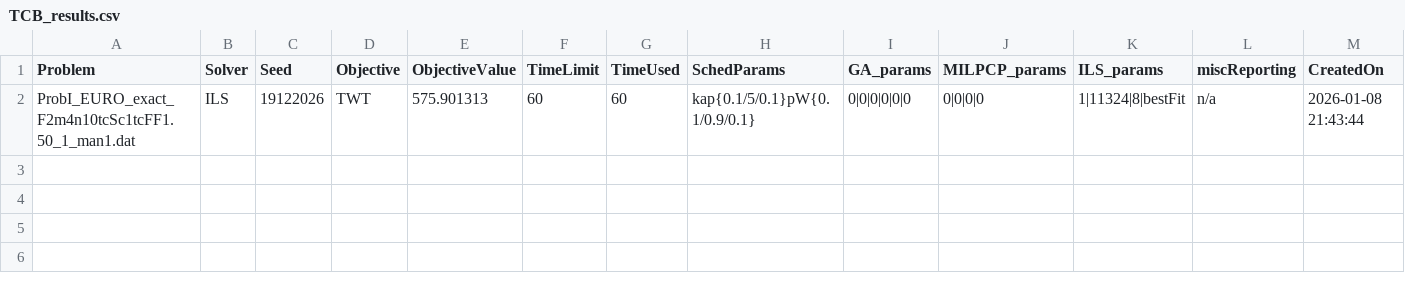
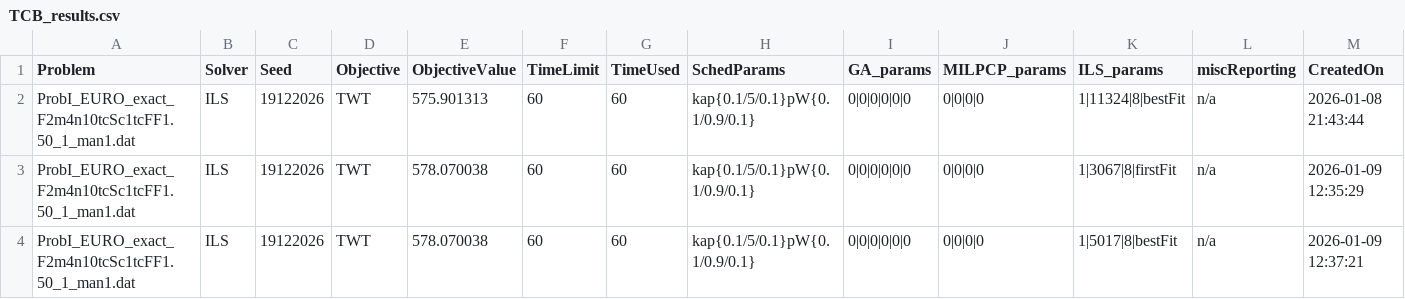
Before and after one commit to JR8ll/2025_TCB, a CSV file: 2025_TCB/results/TCB_results.csv, drawn as a sheet; the diff names each change by its address in the sheet, - before the commit and + after, or states it on an @@ line.

```diff
--- a/2025_TCB/results/TCB_results.csv
+++ b/2025_TCB/results/TCB_results.csv
+row 3: ProbI_EURO_exact_F2m4n10tcSc1tcFF1.50_1_man1.dat | ILS | 19122026 | TWT | 578.070038 | 60 | 60 | kap{0.1/5/0.1}pW{0.1/0.9/0.1} | 0|0|0|0|0|0 | 0|0|0|0 | 1|3067|8|firstFit | n/a | 2026-01-09 12:35:29
+row 4: ProbI_EURO_exact_F2m4n10tcSc1tcFF1.50_1_man1.dat | ILS | 19122026 | TWT | 578.070038 | 60 | 60 | kap{0.1/5/0.1}pW{0.1/0.9/0.1} | 0|0|0|0|0|0 | 0|0|0|0 | 1|5017|8|bestFit | n/a | 2026-01-09 12:37:21
```
Also changed, not shown: 12 other files.
